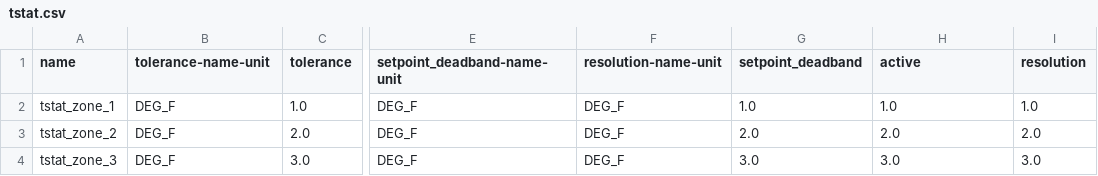
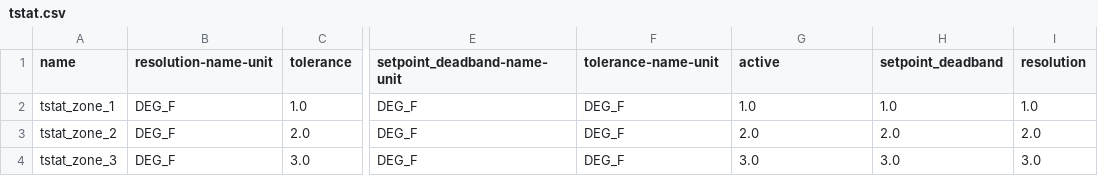
Before and after one commit to lazlop/SemanticModelBuilder, a CSV file: tutorial/test_site/test_build/tstat.csv, drawn as a sheet; only a part is shown, gaps mark what is left out; the diff names each change by its address in the sheet, - before the commit and + after, or states it on an @@ line.

```diff
--- a/tutorial/test_site/test_build/tstat.csv
+++ b/tutorial/test_site/test_build/tstat.csv
-B1: tolerance-name-unit
+B1: resolution-name-unit
-F1: resolution-name-unit
+F1: tolerance-name-unit
-G1: setpoint_deadband
+G1: active
-H1: active
+H1: setpoint_deadband
```
Also changed, not shown: tutorial/test_site/test_build/window.csv, tutorial/test_site/test_build/zone.csv, 5 other files.
